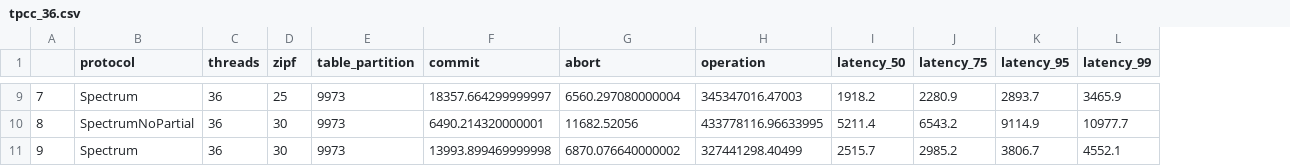
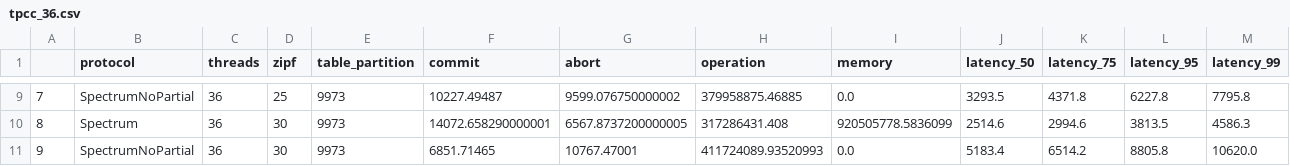
Before and after one commit to jacklightChen/spectrum, a CSV file: exp_results/skew_tps/data/tpcc_36.csv, drawn as a sheet; only a part is shown, gaps mark what is left out; addresses are those after the commit; the diff covers the shown part only; the diff names each change by its address in the sheet, - before the commit and + after, or states it on an @@ line.

```diff
--- a/exp_results/skew_tps/data/tpcc_36.csv
+++ b/exp_results/skew_tps/data/tpcc_36.csv
+column I (memory), rows 9-11: 0.0 | 920505778.5836099 | 0.0
-B9 (protocol): Spectrum
+B9 (protocol): SpectrumNoPartial
-F9 (commit): 18357.664299999997
+F9 (commit): 10227.49487
-G9 (abort): 6560.297080000004
+G9 (abort): 9599.076750000002
-H9 (operation): 345347016.47003
+H9 (operation): 379958875.46885
-J9 (latency_50): 1918.2
+J9 (latency_50): 3293.5
-K9 (latency_75): 2280.9
+K9 (latency_75): 4371.8
-L9 (latency_95): 2893.7
+L9 (latency_95): 6227.8
-M9 (latency_99): 3465.9
+M9 (latency_99): 7795.8
-B10 (protocol): SpectrumNoPartial
+B10 (protocol): Spectrum
-F10 (commit): 6490.214320000001
+F10 (commit): 14072.658290000001
-G10 (abort): 11682.52056
+G10 (abort): 6567.8737200000005
-H10 (operation): 433778116.96633995
+H10 (operation): 317286431.408
-J10 (latency_50): 5211.4
+J10 (latency_50): 2514.6
-K10 (latency_75): 6543.2
+K10 (latency_75): 2994.6
-L10 (latency_95): 9114.9
+L10 (latency_95): 3813.5
-M10 (latency_99): 10977.7
+M10 (latency_99): 4586.3
-B11 (protocol): Spectrum
+B11 (protocol): SpectrumNoPartial
-F11 (commit): 13993.899469999998
+F11 (commit): 6851.71465
-G11 (abort): 6870.076640000002
+G11 (abort): 10767.47001
-H11 (operation): 327441298.40499
+H11 (operation): 411724089.93520993
-J11 (latency_50): 2515.7
+J11 (latency_50): 5183.4
-K11 (latency_75): 2985.2
+K11 (latency_75): 6514.2
-L11 (latency_95): 3806.7
+L11 (latency_95): 8805.8
-M11 (latency_99): 4552.1
+M11 (latency_99): 10620.0
```
Also changed, not shown: 56 edited cells elsewhere in this file, exp_results/latency/data/tpcc_skewed.csv, exp_results/latency/data/tpcc_uniform.csv, 38 other files.
